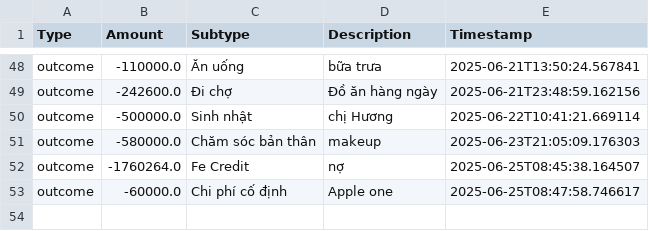
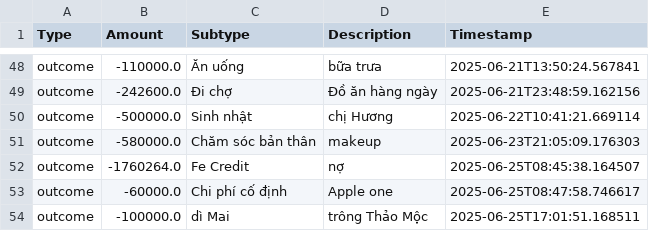
Before and after one commit to itsngocanh/budget-tracking, a CSV file: 03.my_data.csv, drawn as a sheet; only a part is shown, gaps mark what is left out.

Commit message:
Update 03.my_data.csv from expenses.json

```diff
--- a/03.my_data.csv
+++ b/03.my_data.csv
@@ -53 +53,2 @@ outcome,-1760264.0,Fe Credit,nợ,2025-06-25T08:45:38.164507
 outcome,-60000.0,Chi phí cố định,Apple one,2025-06-25T08:47:58.746617
+outcome,-100000.0,dì Mai,trông Thảo Mộc,2025-06-25T17:01:51.168511
```
